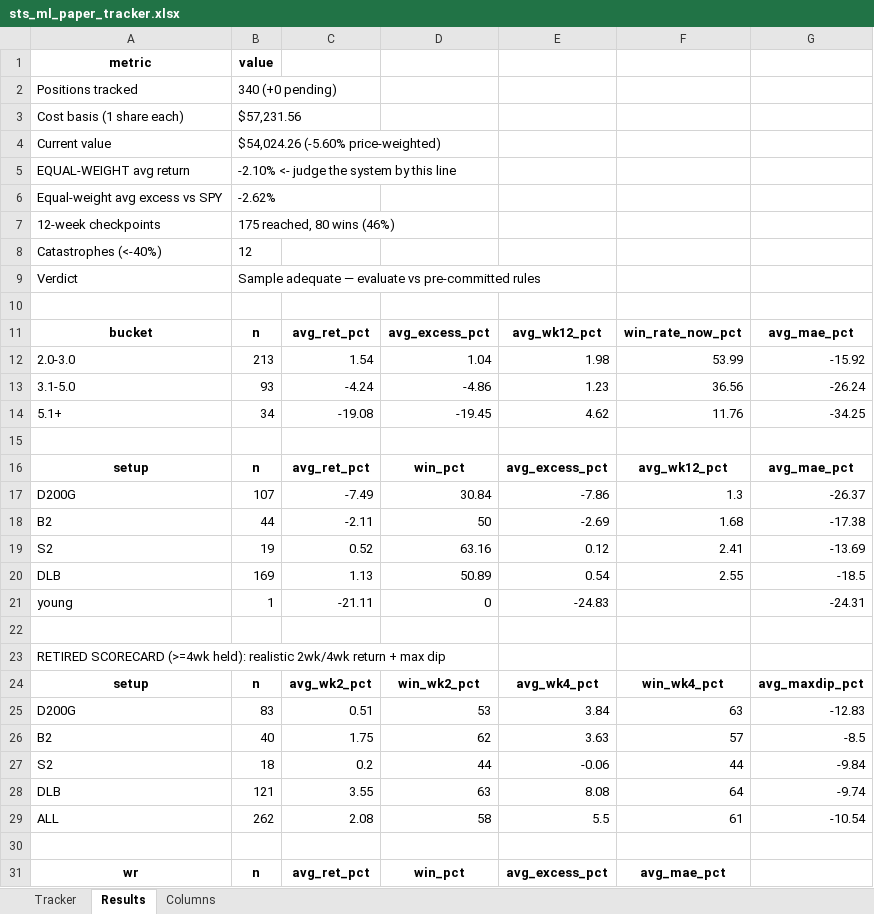
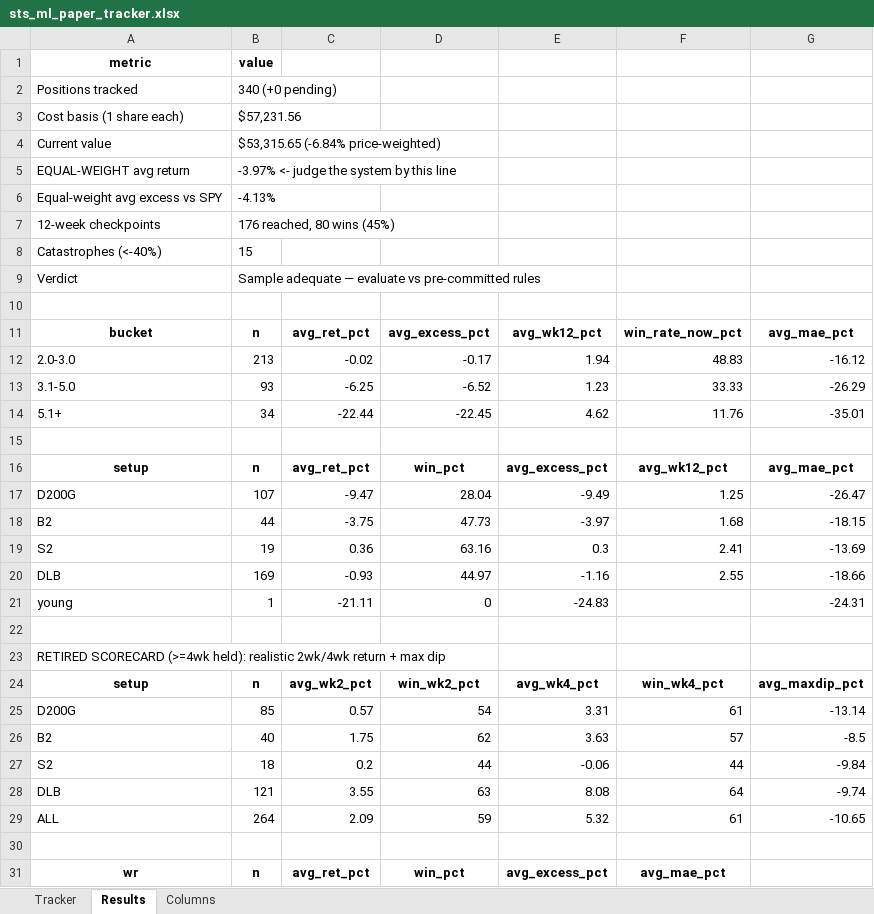
Before and after one commit to gjv-81/slowswing, an Excel workbook: sts_ml_paper_tracker.xlsx, sheet Results, drawn as a sheet; only a part is shown; values as stored, in another font and other column widths than the file's, no borders; removed rows and columns are numbered as before the commit, all else as after; the diff covers the shown part only; the diff names each change by its address in the sheet, - before the commit and + after, or states it on an @@ line.

```diff
--- a/sts_ml_paper_tracker.xlsx (sheet Results)
+++ b/sts_ml_paper_tracker.xlsx (sheet Results)
-B4: $54,024.26 (-5.60% price-weighted)
+B4: $53,315.65 (-6.84% price-weighted)
-B5: -2.10% <- judge the system by this line
+B5: -3.97% <- judge the system by this line
-B6: -2.62%
+B6: -4.13%
-B7: 175 reached, 80 wins (46%)
+B7: 176 reached, 80 wins (45%)
-B8: 12
+B8: 15
-row 12: 2.0-3.0 | 213 | 1.54 | 1.04 | 1.98 | 53.99 | -15.92
+row 12: 2.0-3.0 | 213 | -0.02 | -0.17 | 1.94 | 48.83 | -16.12
-C13: -4.24
+C13: -6.25
-D13: -4.86
+D13: -6.52
-F13: 36.56
+F13: 33.33
-G13: -26.24
+G13: -26.29
-C14: -19.08
+C14: -22.44
-D14: -19.45
+D14: -22.45
-G14: -34.25
+G14: -35.01
-row 17: D200G | 107 | -7.49 | 30.84 | -7.86 | 1.3 | -26.37
+row 17: D200G | 107 | -9.47 | 28.04 | -9.49 | 1.25 | -26.47
-C18: -2.11
+C18: -3.75
-D18: 50
+D18: 47.73
-E18: -2.69
+E18: -3.97
-G18: -17.38
+G18: -18.15
-C19: 0.52
+C19: 0.36
-E19: 0.12
+E19: 0.3
-C20: 1.13
+C20: -0.93
-D20: 50.89
+D20: 44.97
-E20: 0.54
+E20: -1.16
-G20: -18.5
+G20: -18.66
-row 25: D200G | 83 | 0.51 | 53 | 3.84 | 63 | -12.83
+row 25: D200G | 85 | 0.57 | 54 | 3.31 | 61 | -13.14
-row 29: ALL | 262 | 2.08 | 58 | 5.5 | 61 | -10.54
+row 29: ALL | 264 | 2.09 | 59 | 5.32 | 61 | -10.65
```
Also changed, not shown: 11 edited cells elsewhere in this sheet, sheet Tracker, STS_holy_grail.xlsx, STS_holy_grail_v2.xlsx, 8 other files.
